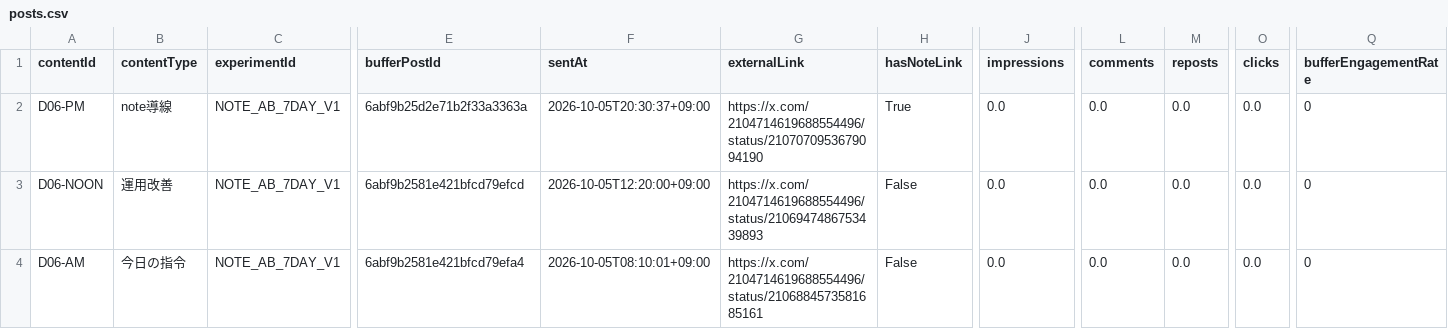
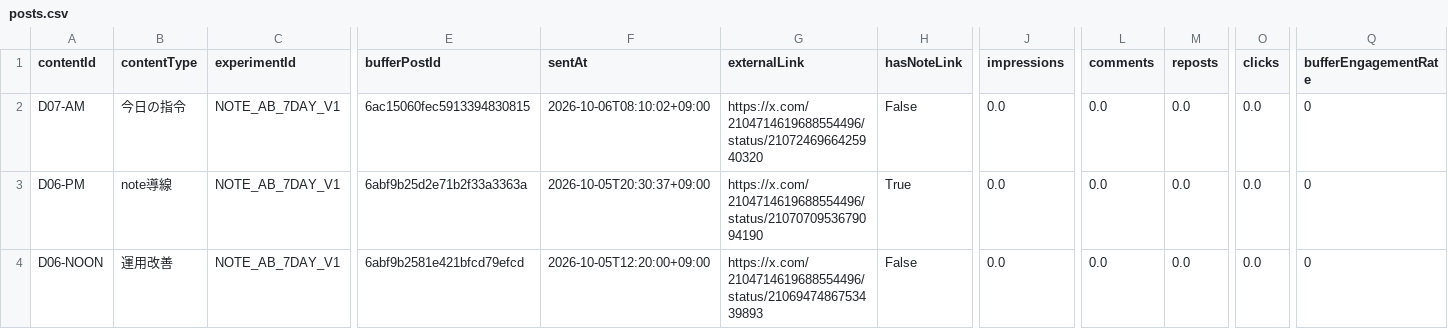
Before and after one commit to innovation4131210-alt/sena-media, a CSV file: automation/ai-command-x/analytics/posts.csv, drawn as a sheet; only a part is shown, gaps mark what is left out; the shorter side is filled out with more unchanged rows; rows hold the shown columns only; the diff names each change by its address in the sheet, - before the commit and + after, or states it on an @@ line.

```diff
--- a/automation/ai-command-x/analytics/posts.csv
+++ b/automation/ai-command-x/analytics/posts.csv
+row 2: D07-AM | 今日の指令 | NOTE_AB_7DAY_V1 | 6ac15060fec5913394830815 | 2026-10-06T08:10:02+09:00 | https://x.com/2104714619688554496/status/2107246966425940320 | False | 0.0 | 0.0 | 0.0 | 0.0 | 0
```
Also changed, not shown: 4 other files.
